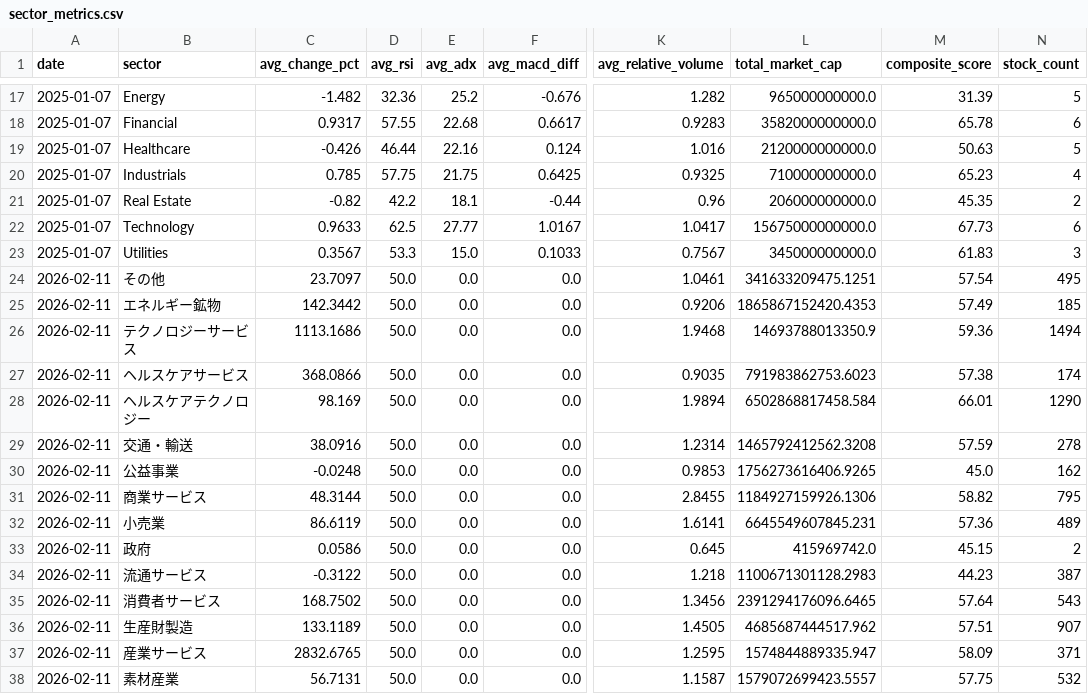
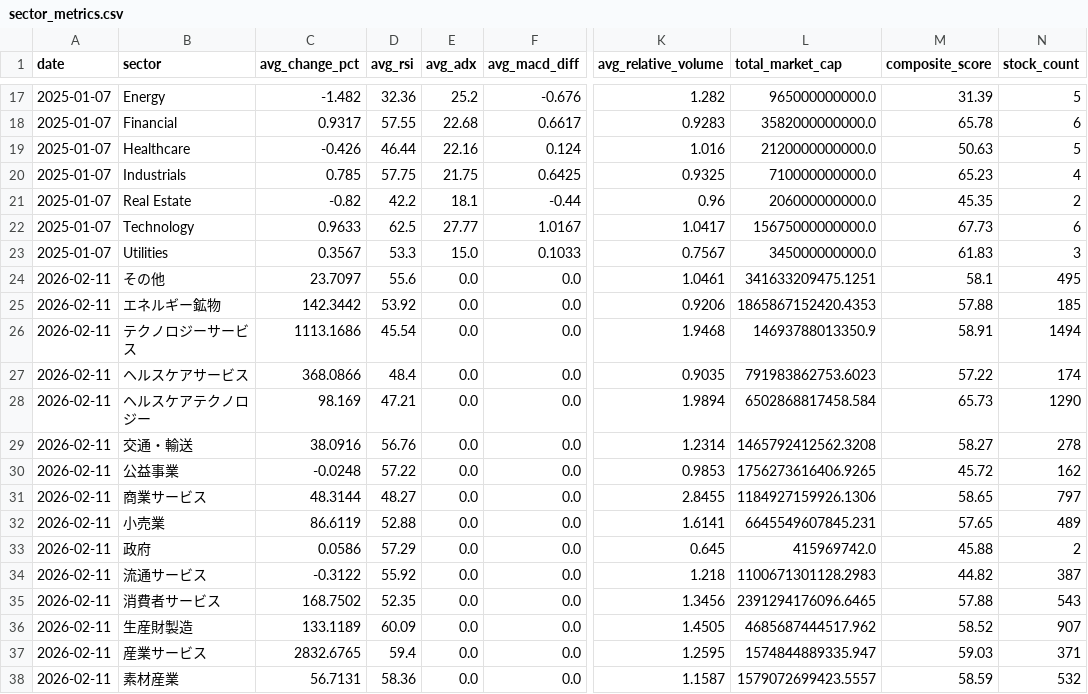
Before and after one commit to lasernyan/stockscreener, a CSV file: screener/sector_metrics.csv, drawn as a sheet; only a part is shown, gaps mark what is left out; the diff covers the shown part only; the diff names each change by its address in the sheet, - before the commit and + after, or states it on an @@ line.

```diff
--- a/screener/sector_metrics.csv
+++ b/screener/sector_metrics.csv
-D24 (avg_rsi): 50.0
+D24 (avg_rsi): 55.6
-M24 (composite_score): 57.54
+M24 (composite_score): 58.1
-D25 (avg_rsi): 50.0
+D25 (avg_rsi): 53.92
-M25 (composite_score): 57.49
+M25 (composite_score): 57.88
-D26 (avg_rsi): 50.0
+D26 (avg_rsi): 45.54
-M26 (composite_score): 59.36
+M26 (composite_score): 58.91
-D27 (avg_rsi): 50.0
+D27 (avg_rsi): 48.4
-M27 (composite_score): 57.38
+M27 (composite_score): 57.22
-D28 (avg_rsi): 50.0
+D28 (avg_rsi): 47.21
-M28 (composite_score): 66.01
+M28 (composite_score): 65.73
-D29 (avg_rsi): 50.0
+D29 (avg_rsi): 56.76
-M29 (composite_score): 57.59
+M29 (composite_score): 58.27
-D30 (avg_rsi): 50.0
+D30 (avg_rsi): 57.22
-M30 (composite_score): 45.0
+M30 (composite_score): 45.72
-D31 (avg_rsi): 50.0
+D31 (avg_rsi): 48.27
-M31 (composite_score): 58.82
+M31 (composite_score): 58.65
-N31 (stock_count): 795
+N31 (stock_count): 797
-D32 (avg_rsi): 50.0
+D32 (avg_rsi): 52.88
-M32 (composite_score): 57.36
+M32 (composite_score): 57.65
-D33 (avg_rsi): 50.0
+D33 (avg_rsi): 57.29
-M33 (composite_score): 45.15
+M33 (composite_score): 45.88
-D34 (avg_rsi): 50.0
+D34 (avg_rsi): 55.92
-M34 (composite_score): 44.23
+M34 (composite_score): 44.82
-D35 (avg_rsi): 50.0
+D35 (avg_rsi): 52.35
-M35 (composite_score): 57.64
+M35 (composite_score): 57.88
-D36 (avg_rsi): 50.0
+D36 (avg_rsi): 60.09
-M36 (composite_score): 57.51
+M36 (composite_score): 58.52
-D37 (avg_rsi): 50.0
+D37 (avg_rsi): 59.4
-M37 (composite_score): 58.09
+M37 (composite_score): 59.03
-D38 (avg_rsi): 50.0
+D38 (avg_rsi): 58.36
-M38 (composite_score): 57.75
+M38 (composite_score): 58.59
```
Also changed, not shown: 55 edited cells elsewhere in this file, screener/trade_candidates.csv, 2 other files.
